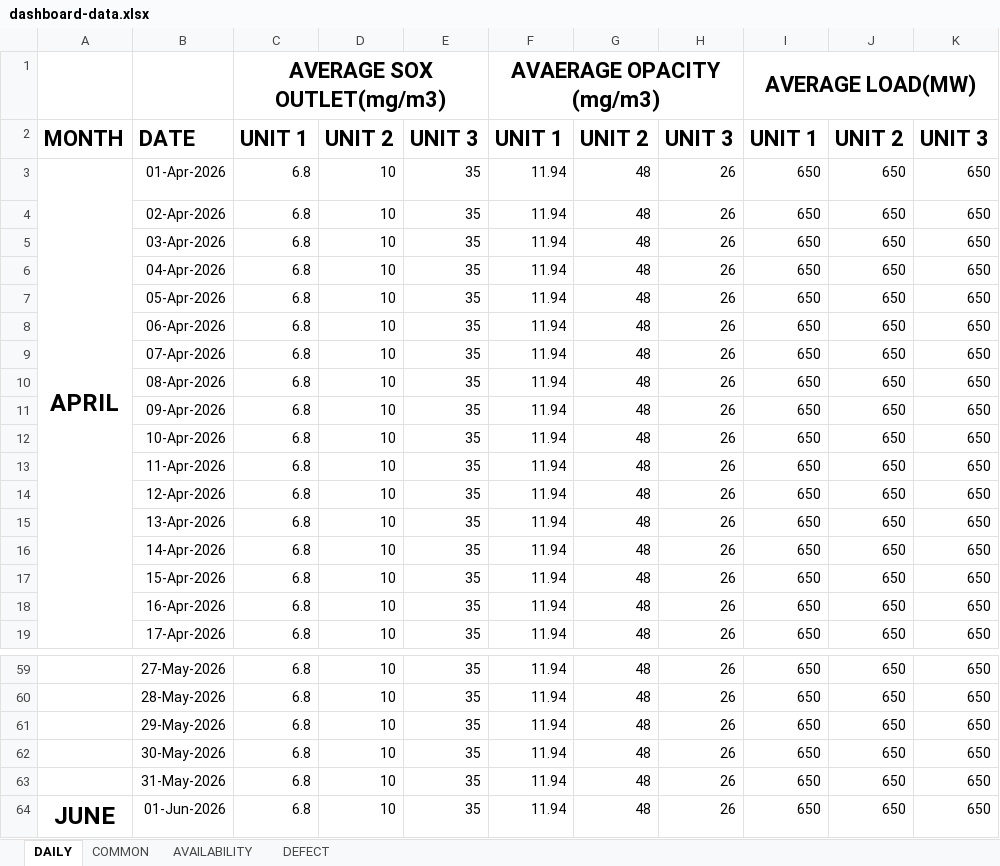
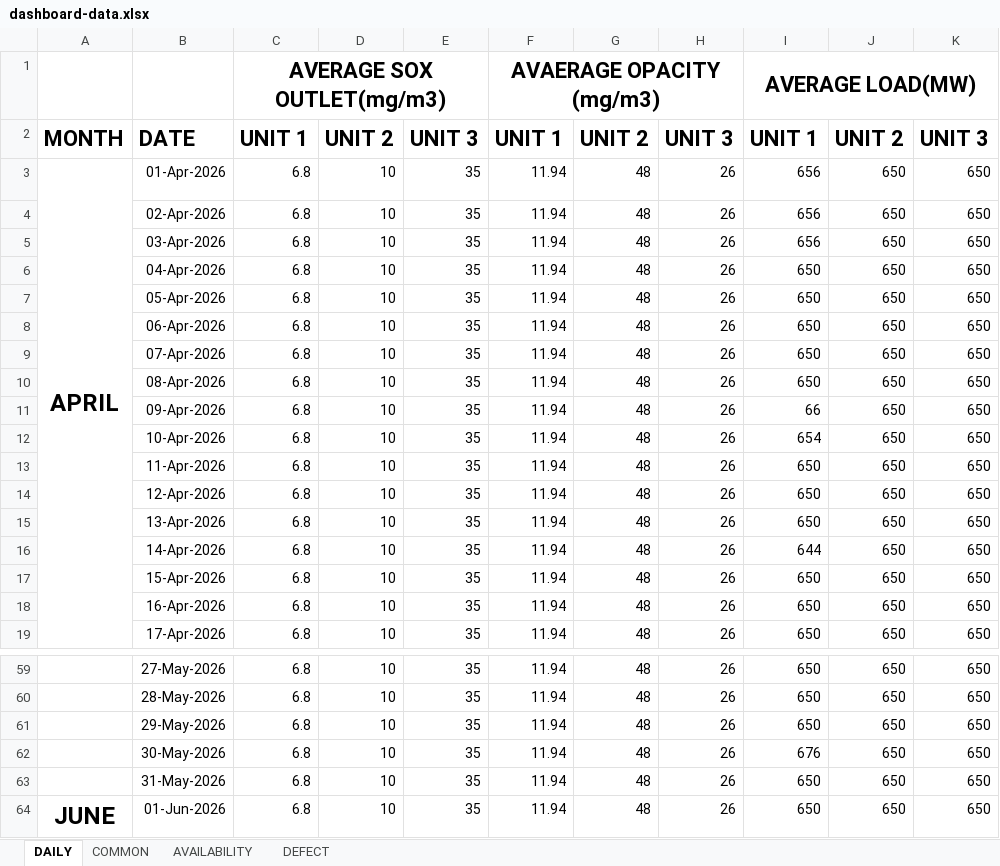
Before and after one commit to mridulkantibaruri98-hub/fgd-dashboard01, an Excel workbook: data/dashboard-data.xlsx, sheet DAILY, drawn as a sheet; only a part is shown, gaps mark what is left out; values as stored, in another font and other column widths than the file's, no borders; the diff covers the shown part only; the diff names each change by its address in the sheet, - before the commit and + after, or states it on an @@ line.

```diff
--- a/data/dashboard-data.xlsx (sheet DAILY)
+++ b/data/dashboard-data.xlsx (sheet DAILY)
-I3:I5: 650
+I3:I5: 656
-I11: 650
+I11: 66
-I12: 650
+I12: 654
-I16: 650
+I16: 644
-I62: 650
+I62: 676
```
Also changed, not shown: 113 edited cells, cell formats and merged cells elsewhere in this sheet, sheet AVAILABILITY, sheet COMMON, sheet DEFECT.
